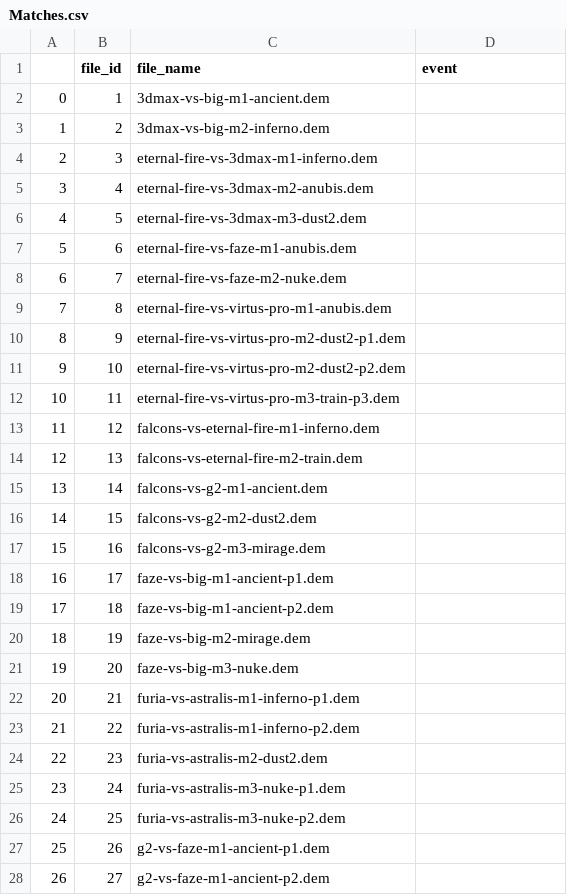
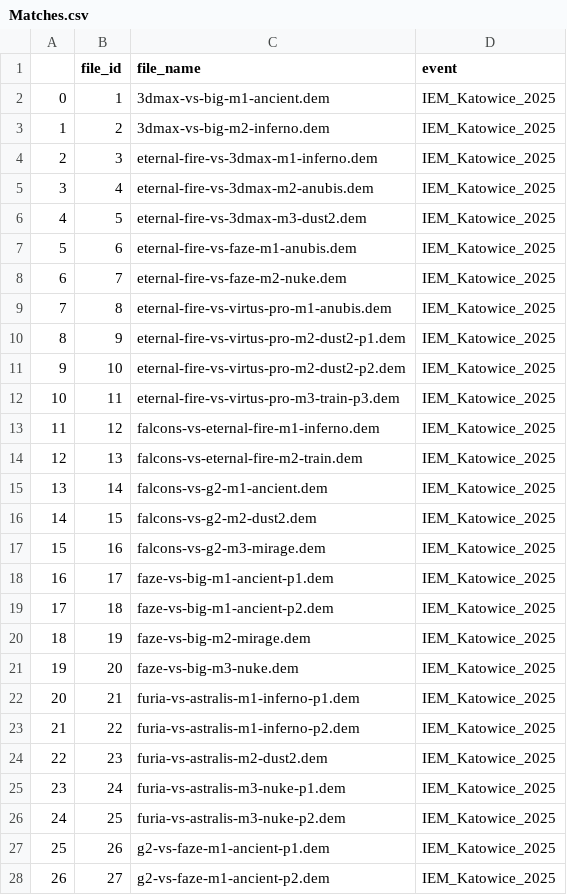
Before and after one commit to VictorLima4/CS2, a CSV file: Matches.csv, drawn as a sheet; only a part is shown; the diff covers the shown part only.

Commit message:
Fix event extraction in match table creation

```diff
--- a/Matches.csv
+++ b/Matches.csv
@@ -1,28 +1,28 @@
 ,file_id,file_name,event
-0,1,3dmax-vs-big-m1-ancient.dem,
-1,2,3dmax-vs-big-m2-inferno.dem,
-2,3,eternal-fire-vs-3dmax-m1-inferno.dem,
-3,4,eternal-fire-vs-3dmax-m2-anubis.dem,
-4,5,eternal-fire-vs-3dmax-m3-dust2.dem,
-5,6,eternal-fire-vs-faze-m1-anubis.dem,
-6,7,eternal-fire-vs-faze-m2-nuke.dem,
-7,8,eternal-fire-vs-virtus-pro-m1-anubis.dem,
-8,9,eternal-fire-vs-virtus-pro-m2-dust2-p1.dem,
-9,10,eternal-fire-vs-virtus-pro-m2-dust2-p2.dem,
-10,11,eternal-fire-vs-virtus-pro-m3-train-p3.dem,
-11,12,falcons-vs-eternal-fire-m1-inferno.dem,
-12,13,falcons-vs-eternal-fire-m2-train.dem,
-13,14,falcons-vs-g2-m1-ancient.dem,
-14,15,falcons-vs-g2-m2-dust2.dem,
-15,16,falcons-vs-g2-m3-mirage.dem,
-16,17,faze-vs-big-m1-ancient-p1.dem,
-17,18,faze-vs-big-m1-ancient-p2.dem,
-18,19,faze-vs-big-m2-mirage.dem,
-19,20,faze-vs-big-m3-nuke.dem,
-20,21,furia-vs-astralis-m1-inferno-p1.dem,
-21,22,furia-vs-astralis-m1-inferno-p2.dem,
-22,23,furia-vs-astralis-m2-dust2.dem,
-23,24,furia-vs-astralis-m3-nuke-p1.dem,
-24,25,furia-vs-astralis-m3-nuke-p2.dem,
-25,26,g2-vs-faze-m1-ancient-p1.dem,
-26,27,g2-vs-faze-m1-ancient-p2.dem,
+0,1,3dmax-vs-big-m1-ancient.dem,IEM_Katowice_2025
+1,2,3dmax-vs-big-m2-inferno.dem,IEM_Katowice_2025
+2,3,eternal-fire-vs-3dmax-m1-inferno.dem,IEM_Katowice_2025
+3,4,eternal-fire-vs-3dmax-m2-anubis.dem,IEM_Katowice_2025
+4,5,eternal-fire-vs-3dmax-m3-dust2.dem,IEM_Katowice_2025
+5,6,eternal-fire-vs-faze-m1-anubis.dem,IEM_Katowice_2025
+6,7,eternal-fire-vs-faze-m2-nuke.dem,IEM_Katowice_2025
+7,8,eternal-fire-vs-virtus-pro-m1-anubis.dem,IEM_Katowice_2025
+8,9,eternal-fire-vs-virtus-pro-m2-dust2-p1.dem,IEM_Katowice_2025
+9,10,eternal-fire-vs-virtus-pro-m2-dust2-p2.dem,IEM_Katowice_2025
+10,11,eternal-fire-vs-virtus-pro-m3-train-p3.dem,IEM_Katowice_2025
+11,12,falcons-vs-eternal-fire-m1-inferno.dem,IEM_Katowice_2025
+12,13,falcons-vs-eternal-fire-m2-train.dem,IEM_Katowice_2025
+13,14,falcons-vs-g2-m1-ancient.dem,IEM_Katowice_2025
+14,15,falcons-vs-g2-m2-dust2.dem,IEM_Katowice_2025
+15,16,falcons-vs-g2-m3-mirage.dem,IEM_Katowice_2025
+16,17,faze-vs-big-m1-ancient-p1.dem,IEM_Katowice_2025
+17,18,faze-vs-big-m1-ancient-p2.dem,IEM_Katowice_2025
+18,19,faze-vs-big-m2-mirage.dem,IEM_Katowice_2025
+19,20,faze-vs-big-m3-nuke.dem,IEM_Katowice_2025
+20,21,furia-vs-astralis-m1-inferno-p1.dem,IEM_Katowice_2025
+21,22,furia-vs-astralis-m1-inferno-p2.dem,IEM_Katowice_2025
+22,23,furia-vs-astralis-m2-dust2.dem,IEM_Katowice_2025
+23,24,furia-vs-astralis-m3-nuke-p1.dem,IEM_Katowice_2025
+24,25,furia-vs-astralis-m3-nuke-p2.dem,IEM_Katowice_2025
+25,26,g2-vs-faze-m1-ancient-p1.dem,IEM_Katowice_2025
+26,27,g2-vs-faze-m1-ancient-p2.dem,IEM_Katowice_2025
```
Also changed, not shown: 61 edited cells elsewhere in this file, 1 other file.
